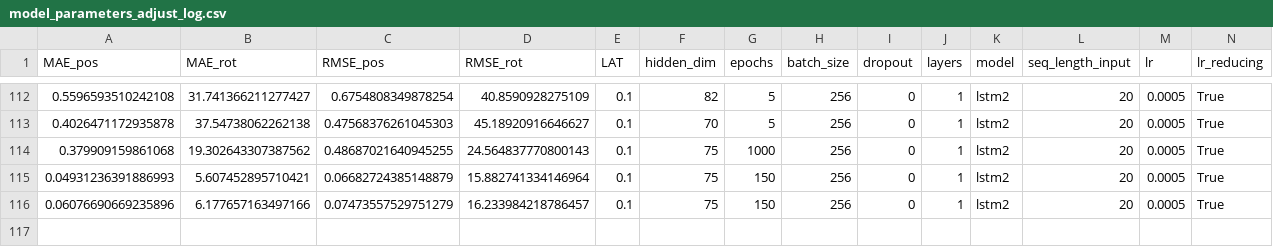
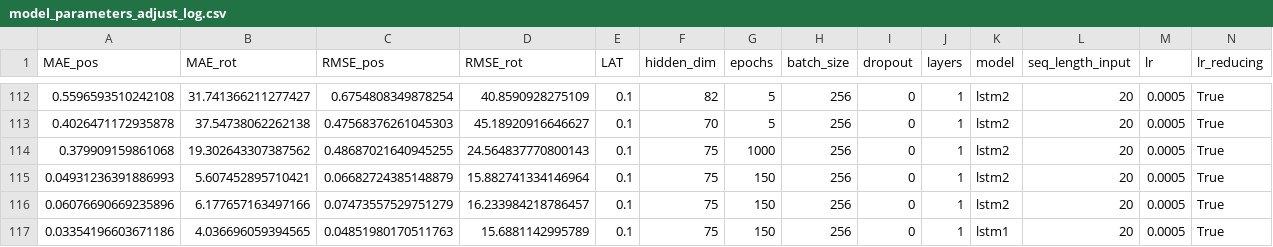
Before and after one commit to oleksa-oleksa/MasterThesis_UserPosition_6DOF, a CSV file: Development/results/model_parameters_adjust_log.csv, drawn as a sheet; only a part is shown, gaps mark what is left out; rows hold the shown columns only; the diff names each change by its address in the sheet, - before the commit and + after, or states it on an @@ line.

Commit message:
starting with logger for predicted values

```diff
--- a/Development/results/model_parameters_adjust_log.csv
+++ b/Development/results/model_parameters_adjust_log.csv
+row 117: 0.03354196603671186 | 4.036696059394565 | 0.04851980170511763 | 15.6881142995789 | 0.1 | 75 | 150 | 256 | 0 | 1 | lstm1 | 20 | 0.0005 | True
```
Also changed, not shown: 1 other file.
